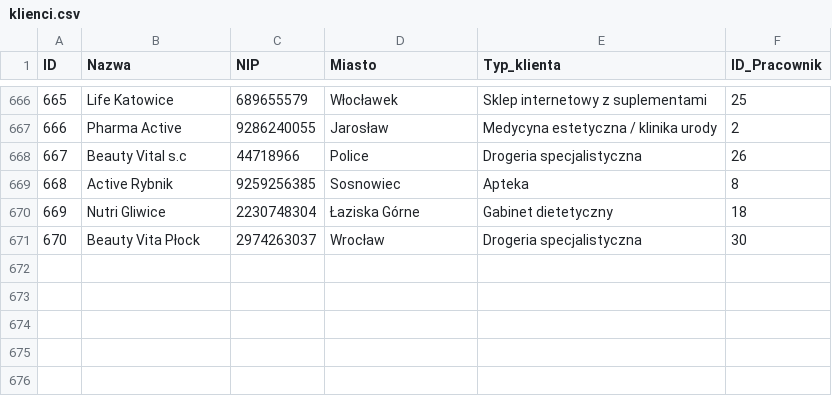
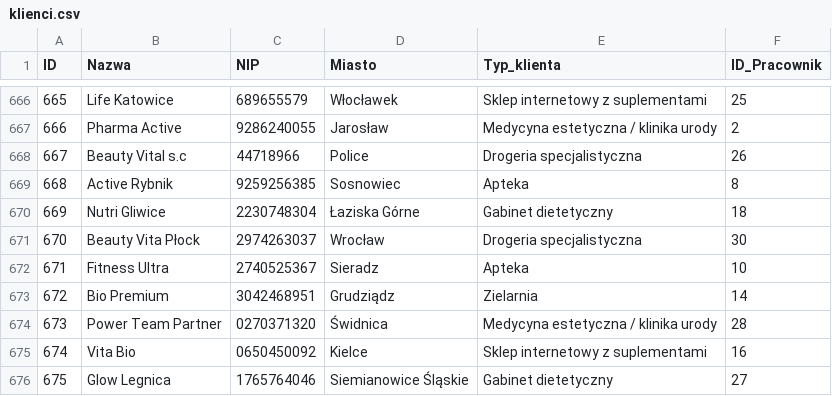
Before and after one commit to abazela/generator-danych, a CSV file: dane_csv/klienci.csv, drawn as a sheet; only a part is shown, gaps mark what is left out; the diff names each change by its address in the sheet, - before the commit and + after, or states it on an @@ line.

```diff
--- a/dane_csv/klienci.csv
+++ b/dane_csv/klienci.csv
+row 672: 671 | Fitness Ultra | 2740525367 | Sieradz | Apteka | 10
+row 673: 672 | Bio Premium | 3042468951 | Grudziądz | Zielarnia | 14
+row 674: 673 | Power Team Partner | 0270371320 | Świdnica | Medycyna estetyczna / klinika urody | 28
+row 675: 674 | Vita Bio | 0650450092 | Kielce | Sklep internetowy z suplementami | 16
+row 676: 675 | Glow Legnica | 1765764046 | Siemianowice Śląskie | Gabinet dietetyczny | 27
```
Also changed, not shown: dane_csv/pozycje_zamowienie.csv, dane_csv/zamowienia.csv.
